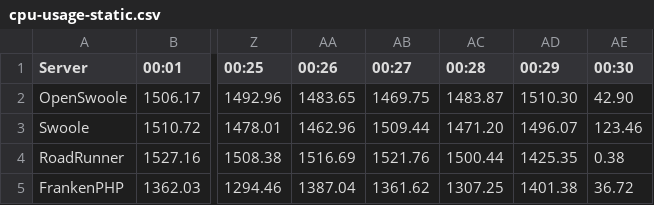
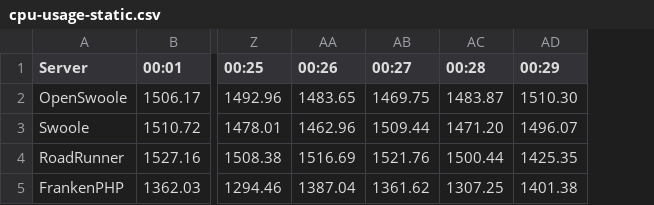
Before and after one commit to thecaliskan/laravel-benchmark, a CSV file: storage/table/cpu-usage-static.csv, drawn as a sheet; only a part is shown, gaps mark what is left out; the diff names each change by its address in the sheet, - before the commit and + after, or states it on an @@ line.

Commit message:
Removed last column on CPU Table

```diff
--- a/storage/table/cpu-usage-static.csv
+++ b/storage/table/cpu-usage-static.csv
-column AE (00:30), rows 2-5: 42.90 | 123.46 | 0.38 | 36.72
```
Also changed, not shown: storage/table/cpu-usage-health-check.csv, storage/table/cpu-usage-http-request.csv, 1 other file.
